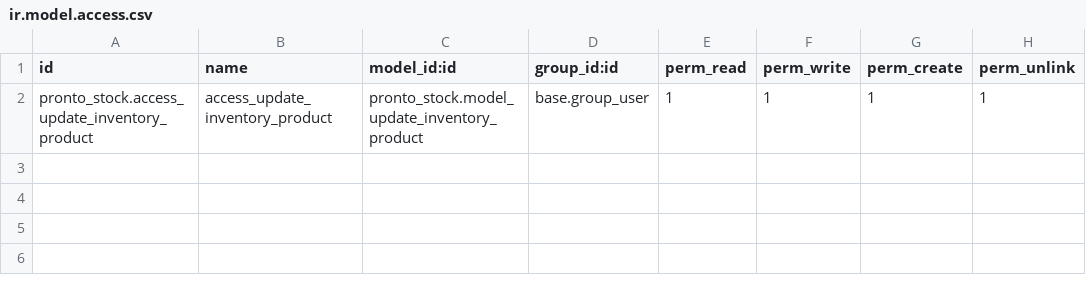
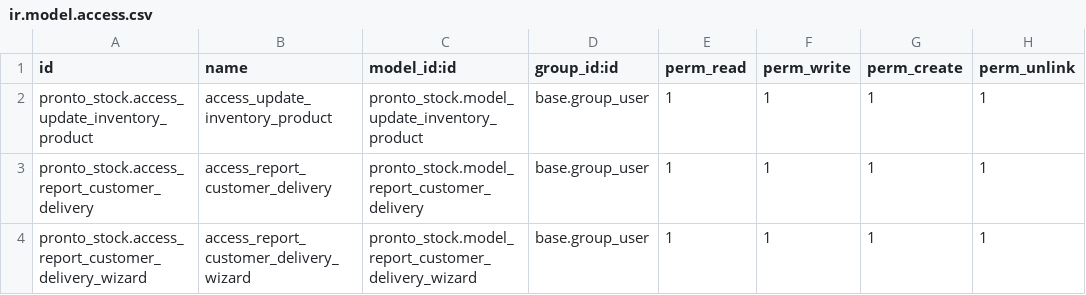
Before and after one commit to juanpgarza/pronto-custom, a CSV file: pronto_stock/security/ir.model.access.csv, drawn as a sheet.

Commit message:
[15.0][IMP] pronto_stock: Reporte entregas a cliente por ubicación (meses de stock)

```diff
--- a/pronto_stock/security/ir.model.access.csv
+++ b/pronto_stock/security/ir.model.access.csv
@@ -2 +2,3 @@ id,name,model_id:id,group_id:id,perm_read,perm_write,perm_create,perm_unlink
 pronto_stock.access_update_inventory_product,access_update_inventory_product,pronto_stock.model_update_inventory_product,base.group_user,1,1,1,1
+pronto_stock.access_report_customer_delivery,access_report_customer_delivery,pronto_stock.model_report_customer_delivery,base.group_user,1,1,1,1
+pronto_stock.access_report_customer_delivery_wizard,access_report_customer_delivery_wizard,pronto_stock.model_report_customer_delivery_wizard,base.group_user,1,1,1,1
```
Also changed, not shown: 8 other files.
